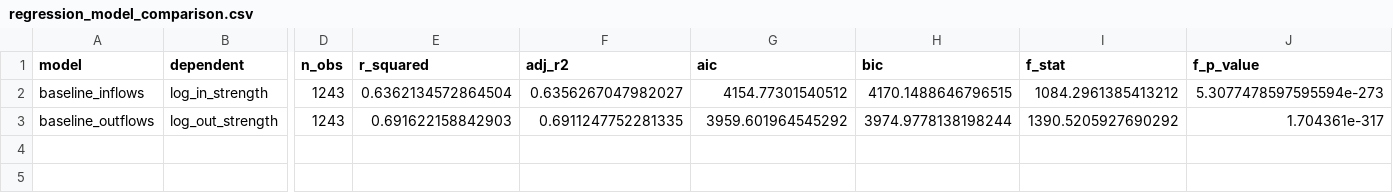
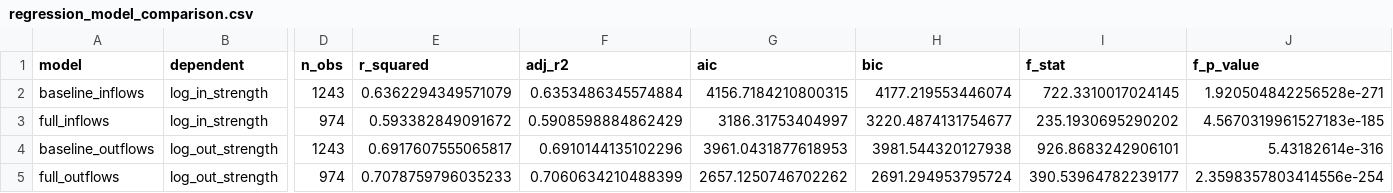
Before and after one commit to Lazypilottt/Nodes_And_Nations, a CSV file: data/exports/regression_model_comparison.csv, drawn as a sheet; only a part is shown, gaps mark what is left out; addresses are those after the commit; rows hold the shown columns only; the diff names each change by its address in the sheet, - before the commit and + after, or states it on an @@ line.

```diff
--- a/data/exports/regression_model_comparison.csv
+++ b/data/exports/regression_model_comparison.csv
-E2 (r_squared): 0.6362134572864504
+E2 (r_squared): 0.6362294349571079
-F2 (adj_r2): 0.6356267047982027
+F2 (adj_r2): 0.6353486345574884
-G2 (aic): 4154.77301540512
+G2 (aic): 4156.7184210800315
-H2 (bic): 4170.1488646796515
+H2 (bic): 4177.219553446074
-I2 (f_stat): 1084.2961385413212
+I2 (f_stat): 722.3310017024145
-J2 (f_p_value): 5.3077478597595594e-273
+J2 (f_p_value): 1.920504842256528e-271
+row 3: full_inflows | log_in_strength | 974 | 0.593382849091672 | 0.5908598884862429 | 3186.31753404997 | 3220.4874131754677 | 235.1930695290202 | 4.5670319961527183e-185
-E4 (r_squared): 0.691622158842903
+E4 (r_squared): 0.6917607555065817
-F4 (adj_r2): 0.6911247752281335
+F4 (adj_r2): 0.6910144135102296
-G4 (aic): 3959.601964545292
+G4 (aic): 3961.0431877618953
-H4 (bic): 3974.9778138198244
+H4 (bic): 3981.544320127938
-I4 (f_stat): 1390.5205927690292
+I4 (f_stat): 926.8683242906101
-J4 (f_p_value): 1.704361e-317
+J4 (f_p_value): 5.43182614e-316
+row 5: full_outflows | log_out_strength | 974 | 0.7078759796035233 | 0.7060634210488399 | 2657.1250746702262 | 2691.294953795724 | 390.53964782239177 | 2.3598357803414556e-254
```
Also changed, not shown: data/exports/boundary_nodes.csv, data/exports/country_metadata.csv, 23 other files.
